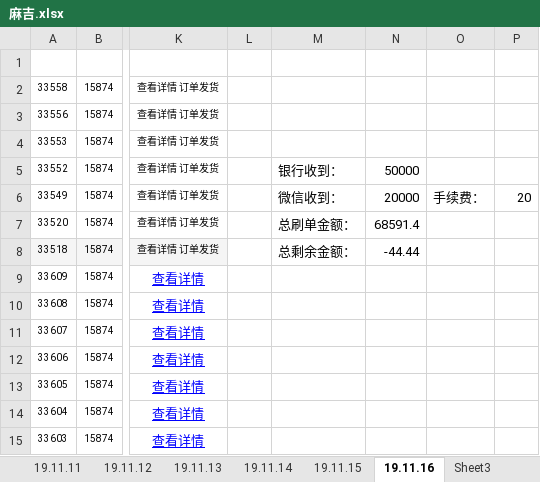
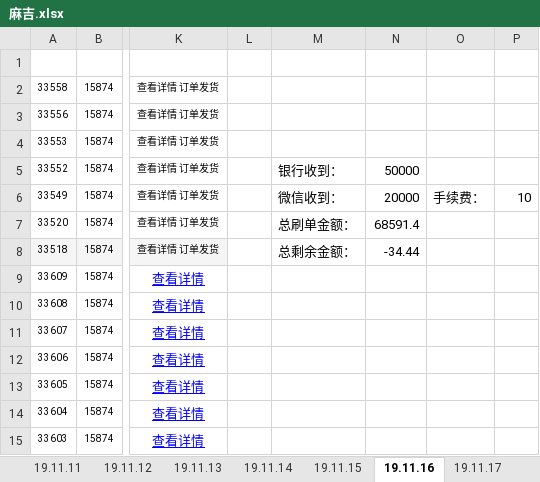
Before and after one commit to wangpy-github/Electronic, an Excel workbook: s_d/麻吉.xlsx, sheet 19.11.16, drawn as a sheet; only a part is shown, gaps mark what is left out; values as stored, in another font and other column widths than the file's, no borders; the diff names each change by its address in the sheet, - before the commit and + after, or states it on an @@ line.

```diff
--- a/s_d/麻吉.xlsx (sheet 19.11.16)
+++ b/s_d/麻吉.xlsx (sheet 19.11.16)
-sheet tab: Sheet3
+sheet tab: 19.11.17
-P6: 20
+P6: 10
-N8: -44.44
+N8: -34.44
```
Also changed, not shown: sheet 19.11.17, s_d/feedit.xlsx, 1 other file.
